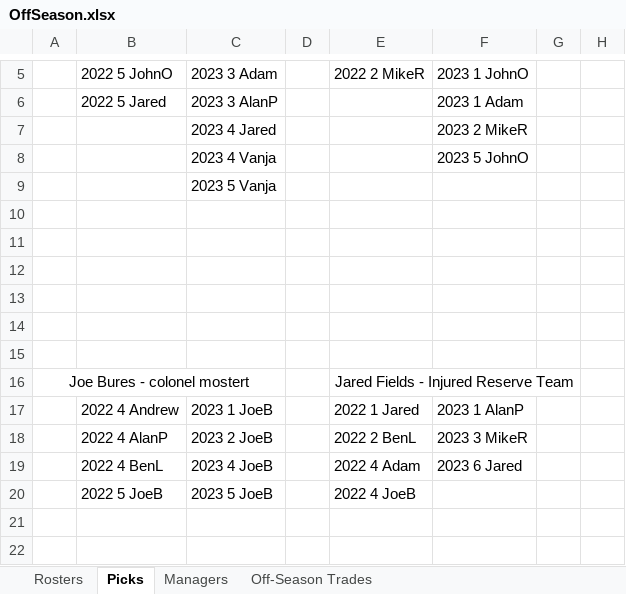
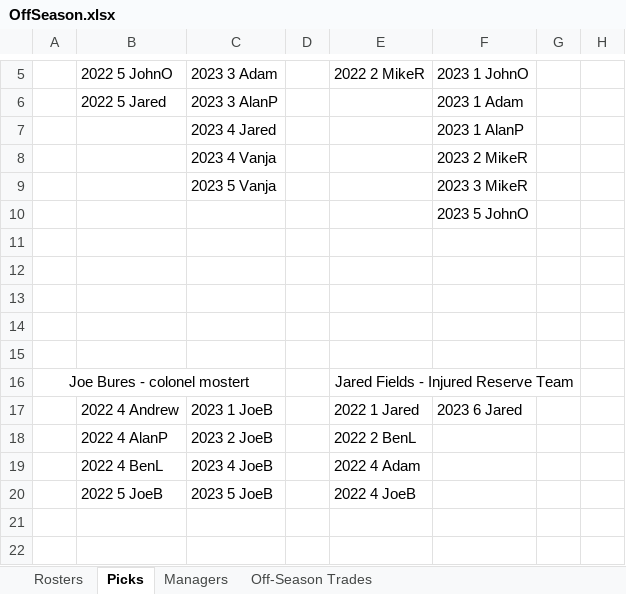
Before and after one commit to johnolson8734/Dynasty, an Excel workbook: OffSeason.xlsx, sheet Picks, drawn as a sheet; only a part is shown, gaps mark what is left out; values as stored, in another font and other column widths than the file's, no borders; the diff names each change by its address in the sheet, - before the commit and + after, or states it on an @@ line.

```diff
--- a/OffSeason.xlsx (sheet Picks)
+++ b/OffSeason.xlsx (sheet Picks)
-F7: 2023 2 MikeR
+F7: 2023 1 AlanP
-F8: 2023 5 JohnO
+F8: 2023 2 MikeR
-F9: (empty)
+F9: 2023 3 MikeR
-F10: (empty)
+F10: 2023 5 JohnO
-F17: 2023 1 AlanP
+F17: 2023 6 Jared
-F18: 2023 3 MikeR
+F18: (empty)
-F19: 2023 6 Jared
+F19: (empty)
```
Also changed, not shown: sheet Rosters, sheet Off-Season Trades.
